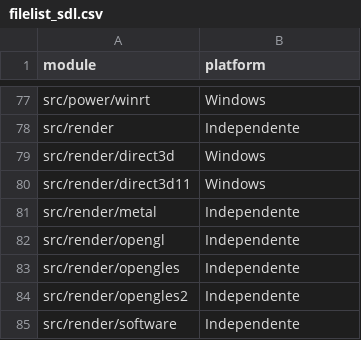
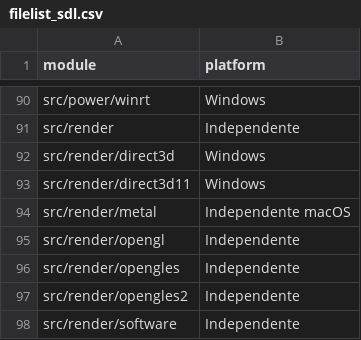
Before and after one commit to danieldlmt/Bib, a CSV file: anexos/filelist_sdl.csv, drawn as a sheet; only a part is shown, gaps mark what is left out; the diff covers the shown part only.

```diff
--- a/anexos/filelist_sdl.csv
+++ b/anexos/filelist_sdl.csv
@@ -80,3 +93,3 @@ src/render/direct3d,Windows
 src/render/direct3d11,Windows
-src/render/metal,Independente
+src/render/metal,Independente macOS
 src/render/opengl,Independente
```
Also changed, not shown: 15 added rows and 2 edited cells elsewhere in this file, anexos/filelist_sfml.csv, data/plats.csv, 31 other files.
